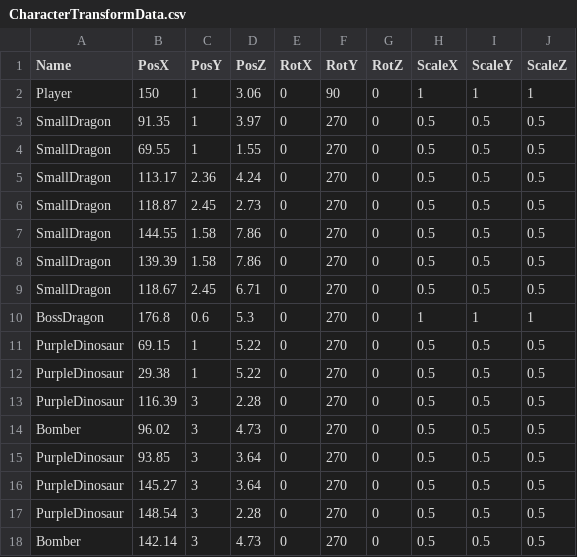
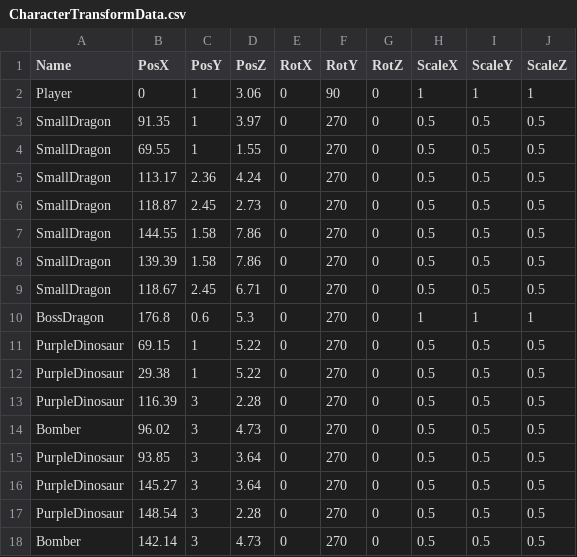
Before and after one commit to lovecap7/Summer2_ChangeCollidable, a CSV file: project/Summer2/Data/CSV/CharacterTransformData.csv, drawn as a sheet.

```diff
--- a/project/Summer2/Data/CSV/CharacterTransformData.csv
+++ b/project/Summer2/Data/CSV/CharacterTransformData.csv
@@ -1,3 +1,3 @@
 Name,PosX,PosY,PosZ,RotX,RotY,RotZ,ScaleX,ScaleY,ScaleZ
-Player,150,1,3.06,0,90,0,1,1,1
+Player,0,1,3.06,0,90,0,1,1,1
 SmallDragon,91.35,1,3.97,0,270,0,0.5,0.5,0.5
```
Also changed, not shown: 14 other files.
